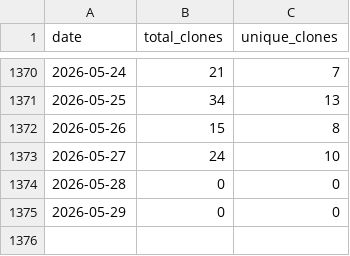
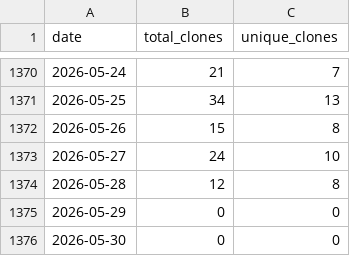
Before and after one commit to wumphlett/COMP-3500, a CSV file: .traffic/clones.csv, drawn as a sheet; only a part is shown, gaps mark what is left out.

Commit message:
Updating repository traffic

```diff
--- a/.traffic/clones.csv
+++ b/.traffic/clones.csv
@@ -1373,3 +1373,4 @@ date,total_clones,unique_clones
 2026-05-27,24,10
-2026-05-28,0,0
+2026-05-28,12,8
 2026-05-29,0,0
+2026-05-30,0,0
```
Also changed, not shown: .traffic/views.csv, 3 other files.
